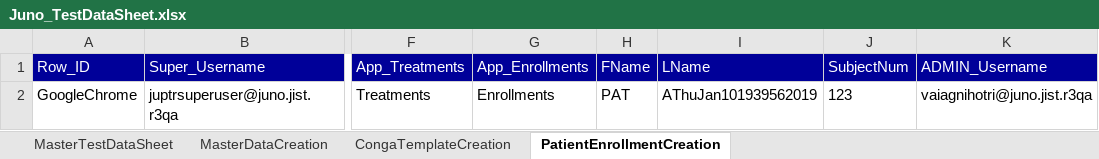
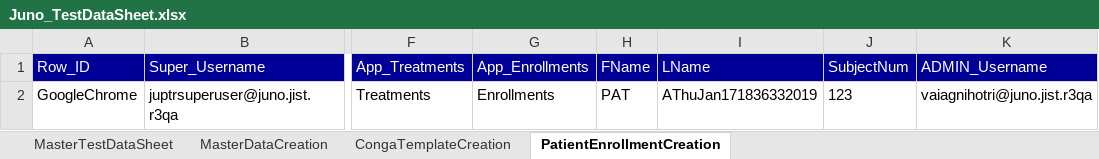
Before and after one commit to NeerajaK123/JunoAutomation, an Excel workbook: src/resources/Juno_TestDataSheet.xlsx, sheet PatientEnrollmentCreation, drawn as a sheet; only a part is shown, gaps mark what is left out; values as stored, in another font and other column widths than the file's, no borders; the diff names each change by its address in the sheet, - before the commit and + after, or states it on an @@ line.

Commit message:
committing merging ot PAT_ENR_Creation

```diff
--- a/src/resources/Juno_TestDataSheet.xlsx (sheet PatientEnrollmentCreation)
+++ b/src/resources/Juno_TestDataSheet.xlsx (sheet PatientEnrollmentCreation)
-I2 (LName): AThuJan101939562019
+I2 (LName): AThuJan171836332019
```
Also changed, not shown: sheet MasterDataCreation, sheet MasterTestDataSheet, 4 other files.
